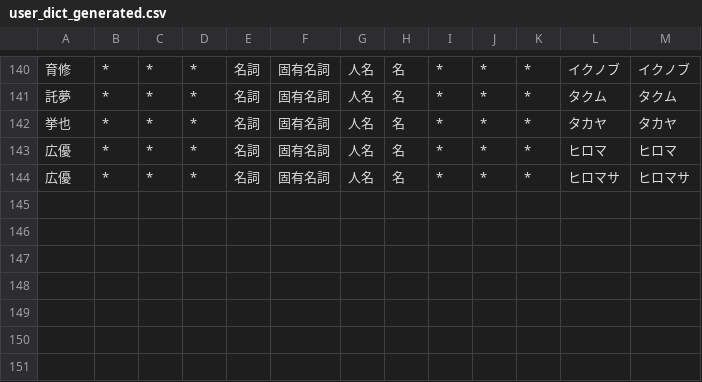
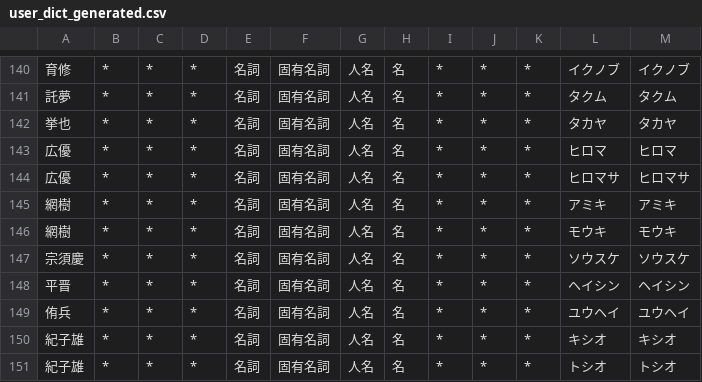
Before and after one commit to lg-official/jinmei-dict, a CSV file: data/addon/user_dict_generated.csv, drawn as a sheet; only a part is shown, gaps mark what is left out; the diff names each change by its address in the sheet, - before the commit and + after, or states it on an @@ line.

Commit message:
update dict

```diff
--- a/data/addon/user_dict_generated.csv
+++ b/data/addon/user_dict_generated.csv
+row 145: 網樹 | * | * | * | 名詞 | 固有名詞 | 人名 | 名 | * | * | * | アミキ | アミキ
+row 146: 網樹 | * | * | * | 名詞 | 固有名詞 | 人名 | 名 | * | * | * | モウキ | モウキ
+row 147: 宗須慶 | * | * | * | 名詞 | 固有名詞 | 人名 | 名 | * | * | * | ソウスケ | ソウスケ
+row 148: 平晋 | * | * | * | 名詞 | 固有名詞 | 人名 | 名 | * | * | * | ヘイシン | ヘイシン
+row 149: 侑兵 | * | * | * | 名詞 | 固有名詞 | 人名 | 名 | * | * | * | ユウヘイ | ユウヘイ
+row 150: 紀子雄 | * | * | * | 名詞 | 固有名詞 | 人名 | 名 | * | * | * | キシオ | キシオ
+row 151: 紀子雄 | * | * | * | 名詞 | 固有名詞 | 人名 | 名 | * | * | * | トシオ | トシオ
```
Also changed, not shown: data/addon/user_dict_seed.csv, 1 other file.
